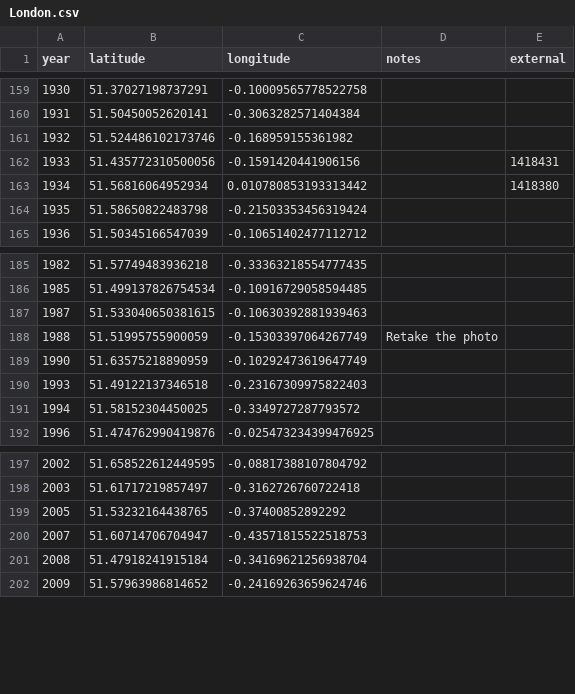
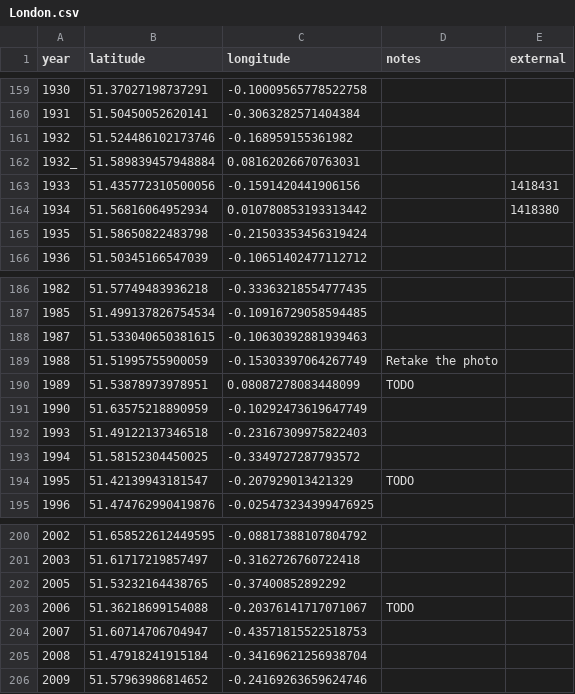
Before and after one commit to aelmekeev/year-on-facade, a CSV file: csv/UK/London.csv, drawn as a sheet; only a part is shown, gaps mark what is left out.

```diff
--- a/csv/UK/London.csv
+++ b/csv/UK/London.csv
@@ -161,2 +161,3 @@ year,latitude,longitude,notes,external
 1932,51.524486102173746,-0.168959155361982,,
+1932_,51.589839457948884,0.08162026670763031,,
 1933,51.435772310500056,-0.1591420441906156,,1418431
@@ -188,2 +189,3 @@ year,latitude,longitude,notes,external
 1988,51.51995755900059,-0.15303397064267749,Retake the photo,
+1989,51.53878973978951,0.08087278083448099,TODO,
 1990,51.63575218890959,-0.10292473619647749,,
@@ -191,2 +193,3 @@ year,latitude,longitude,notes,external
 1994,51.58152304450025,-0.3349727287793572,,
+1995,51.42139943181547,-0.207929013421329,TODO,
 1996,51.474762990419876,-0.025473234399476925,,
@@ -199,2 +202,3 @@ year,latitude,longitude,notes,external
 2005,51.53232164438765,-0.37400852892292,,
+2006,51.36218699154088,-0.20376141717071067,TODO,
 2007,51.60714706704947,-0.43571815522518753,,
```
Also changed, not shown: csv/UK/Windsor_and_Maidenhead.csv, 13 other files.
